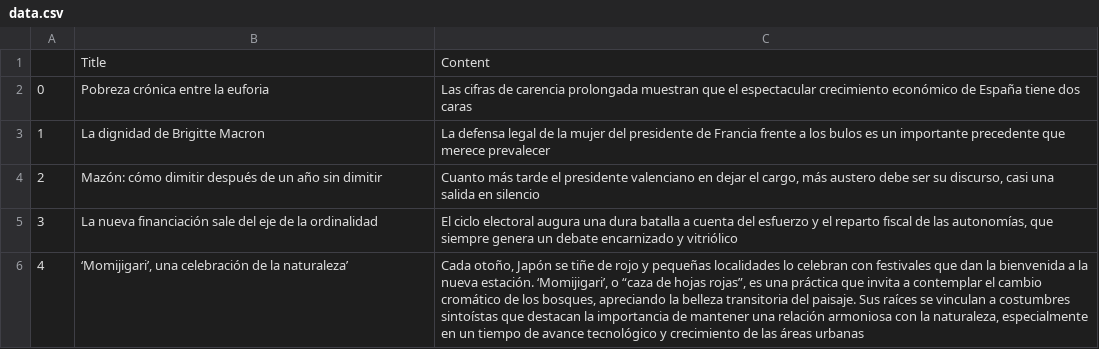
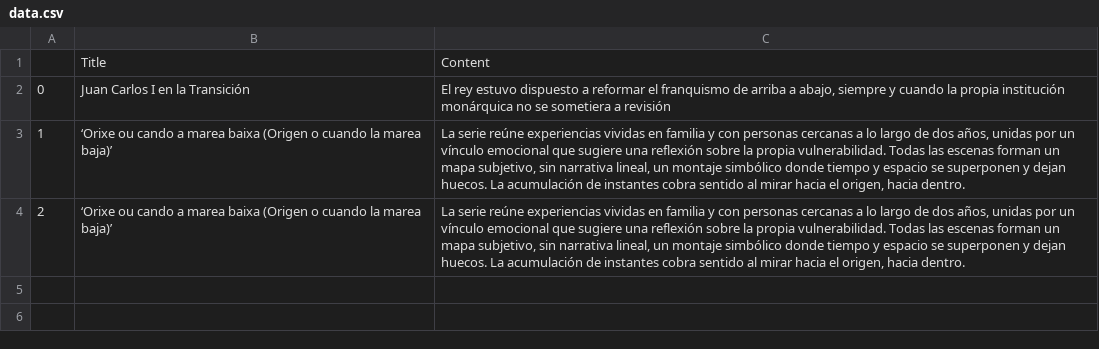
Before and after one commit to jatin-1305/Browserstack, a CSV file: data.csv, drawn as a sheet.

```diff
--- a/data.csv
+++ b/data.csv
@@ -1,7 +1,4 @@
 ,Title,Content
-0,Pobreza crónica entre la euforia,Las cifras de carencia prolongada muestran que el espectacular crecimiento económico de España tiene dos caras
-1,La dignidad de Brigitte Macron,La defensa legal de la mujer del presidente de Francia frente a los bulos es un importante precedente que merece prevalecer
-2,Mazón: cómo dimitir después de un año sin dimitir,"Cuanto más tarde el presidente valenciano en dejar el cargo, más austero debe ser su discurso, casi una salida en silencio"
-3,La nueva financiación sale del eje de la ordinalidad,"El ciclo electoral augura una dura batalla a cuenta del esfuerzo y el reparto fiscal de las autonomías, que siempre genera un debate encarnizado y vitriólico "
-4,"‘Momijigari’, una celebración de la naturaleza’","Cada otoño, Japón se tiñe de rojo y pequeñas localidades lo celebran con festivales que dan la bienvenida a la nueva estación. ‘Momijigari’, o “caza de hojas rojas”, es una práctica que invita a contemplar el cambio cromático de los bosques, apreciando la belleza transitoria del paisaje. Sus raíces se vinculan a costumbres sintoístas que destacan la importancia de mantener una relación armoniosa con la naturaleza, especialmente en un tiempo de avance tecnológico y crecimiento de las áreas urbanas
- "
+0,Juan Carlos I en la Transición,"El rey estuvo dispuesto a reformar el franquismo de arriba a abajo, siempre y cuando la propia institución monárquica no se sometiera a revisión"
+1,‘Orixe ou cando a marea baixa (Origen o cuando la marea baja)’,"La serie reúne experiencias vividas en familia y con personas cercanas a lo largo de dos años, unidas por un vínculo emocional que sugiere una reflexión sobre la propia vulnerabilidad. Todas las escenas forman un mapa subjetivo, sin narrativa lineal, un montaje simbólico donde tiempo y espacio se superponen y dejan huecos. La acumulación de instantes cobra sentido al mirar hacia el origen, hacia dentro. "
+2,‘Orixe ou cando a marea baixa (Origen o cuando la marea baja)’,"La serie reúne experiencias vividas en familia y con personas cercanas a lo largo de dos años, unidas por un vínculo emocional que sugiere una reflexión sobre la propia vulnerabilidad. Todas las escenas forman un mapa subjetivo, sin narrativa lineal, un montaje simbólico donde tiempo y espacio se superponen y dejan huecos. La acumulación de instantes cobra sentido al mirar hacia el origen, hacia dentro. "
```
Also changed, not shown: 44 other files.
